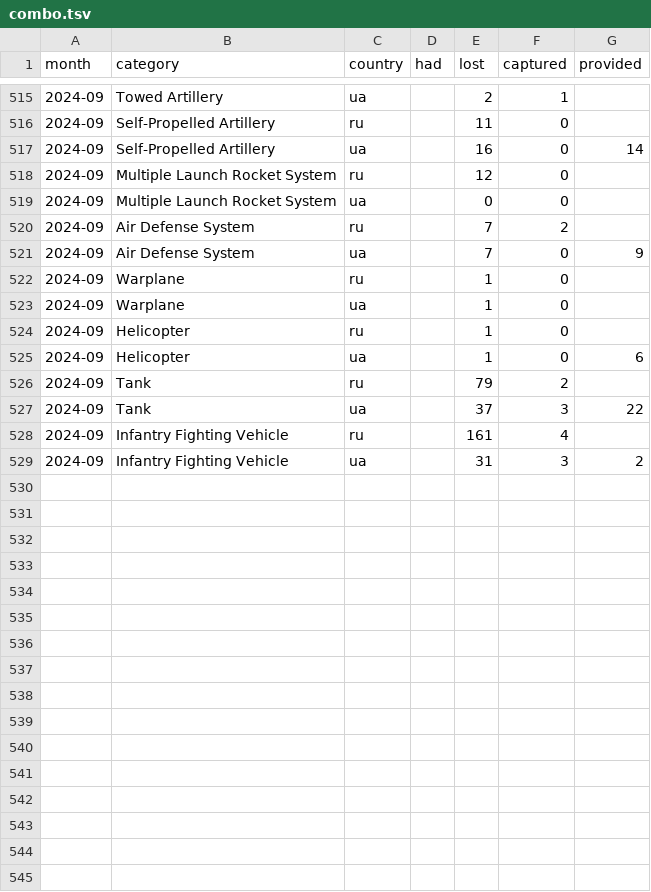
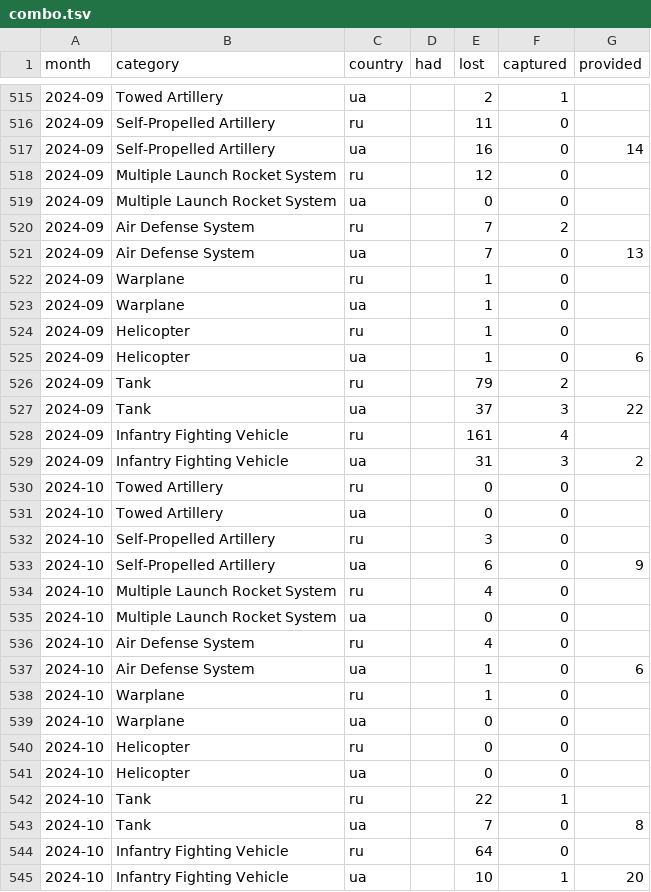
Before and after one commit to protect-ukraine-now/pun, a TSV file: src/data/combo.tsv, drawn as a sheet; only a part is shown, gaps mark what is left out.

```diff
--- a/src/data/combo.tsv
+++ b/src/data/combo.tsv
@@ -520,3 +520,3 @@ month	category	country	had	lost	captured	provided
 2024-09	Air Defense System	ru		7	2	
-2024-09	Air Defense System	ua		7	0	9
+2024-09	Air Defense System	ua		7	0	13
 2024-09	Warplane	ru		1	0	
@@ -529 +529,17 @@ month	category	country	had	lost	captured	provided
 2024-09	Infantry Fighting Vehicle	ua		31	3	2
+2024-10	Towed Artillery	ru		0	0	
+2024-10	Towed Artillery	ua		0	0	
+2024-10	Self-Propelled Artillery	ru		3	0	
+2024-10	Self-Propelled Artillery	ua		6	0	9
+2024-10	Multiple Launch Rocket System	ru		4	0	
+2024-10	Multiple Launch Rocket System	ua		0	0	
+2024-10	Air Defense System	ru		4	0	
+2024-10	Air Defense System	ua		1	0	6
+2024-10	Warplane	ru		1	0	
+2024-10	Warplane	ua		0	0	
+2024-10	Helicopter	ru		0	0	
+2024-10	Helicopter	ua		0	0	
+2024-10	Tank	ru		22	1	
+2024-10	Tank	ua		7	0	8
+2024-10	Infantry Fighting Vehicle	ru		64	0	
+2024-10	Infantry Fighting Vehicle	ua		10	1	20
```
Also changed, not shown: 2 other files.
